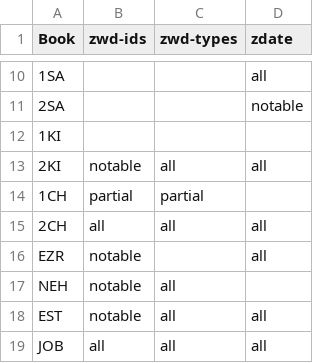
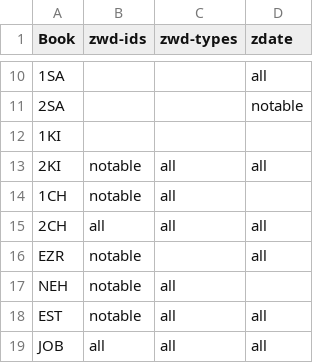
Before and after one commit to BrianMacIntosh/bsb-wikidata, a CSV file: progress.csv, drawn as a sheet; only a part is shown, gaps mark what is left out; the diff names each change by its address in the sheet, - before the commit and + after, or states it on an @@ line.

```diff
--- a/progress.csv
+++ b/progress.csv
-B14 (zwd-ids): partial
+B14 (zwd-ids): notable
-C14 (zwd-types): partial
+C14 (zwd-types): all
```
Also changed, not shown: 1 other file.
